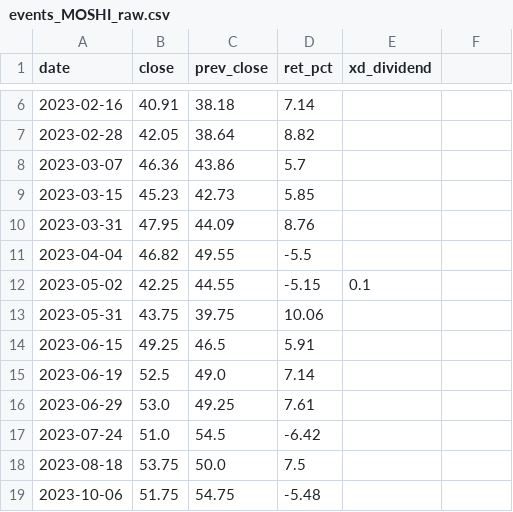
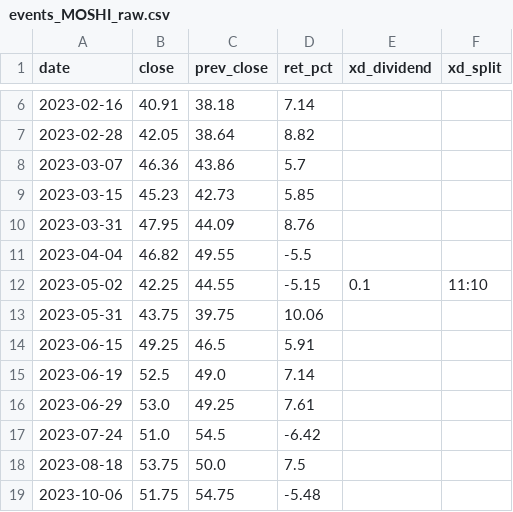
Before and after one commit to sjuncharoen-design/aia-hw-Vis, a CSV file: output/events_MOSHI_raw.csv, drawn as a sheet; only a part is shown, gaps mark what is left out; the diff names each change by its address in the sheet, - before the commit and + after, or states it on an @@ line.

```diff
--- a/output/events_MOSHI_raw.csv
+++ b/output/events_MOSHI_raw.csv
-F1: (empty)
+F1: xd_split
-F12 (xd_split): (empty)
+F12 (xd_split): 11:10
```
Also changed, not shown: output/events_DOHOME_raw.csv, output/events_PR9_raw.csv, 55 other files.
